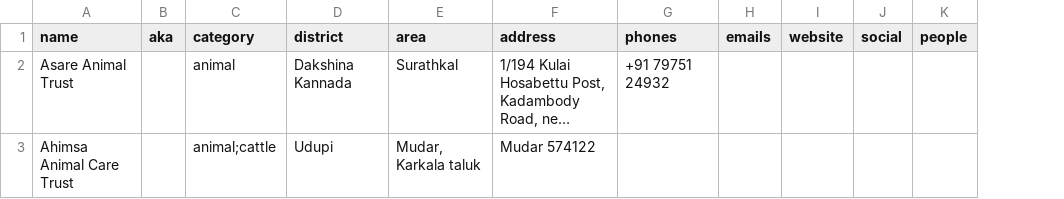
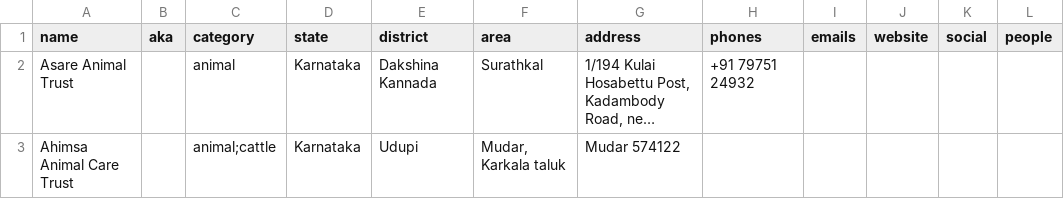
Before and after one commit to askrapidresponseteam-cloud/ngo-finder, a CSV file: scraper/data/my_additions.csv, drawn as a sheet; only a part is shown; long unchanged cells end in …; the diff names each change by its address in the sheet, - before the commit and + after, or states it on an @@ line.

```diff
--- a/scraper/data/my_additions.csv
+++ b/scraper/data/my_additions.csv
+column D (state), rows 2-3: Karnataka | Karnataka
```
Also changed, not shown: 35 other files.
